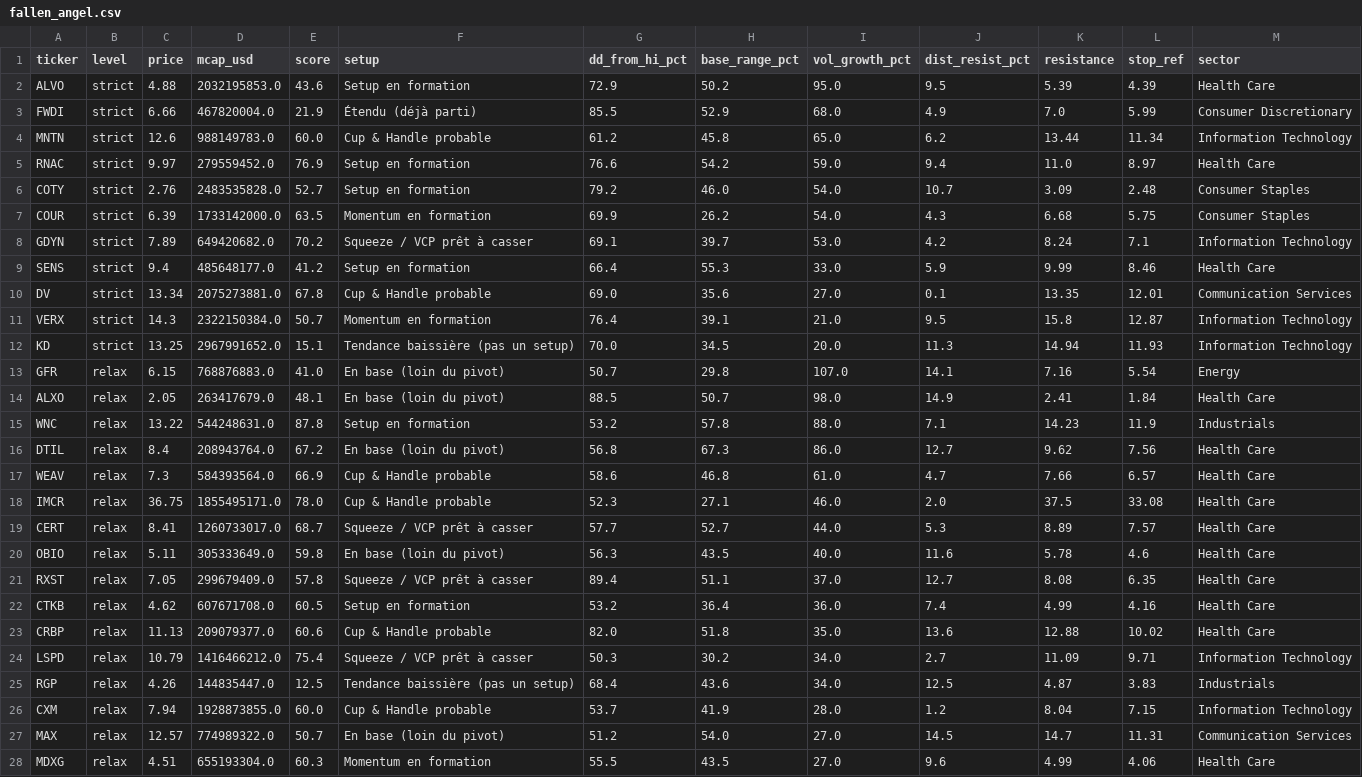
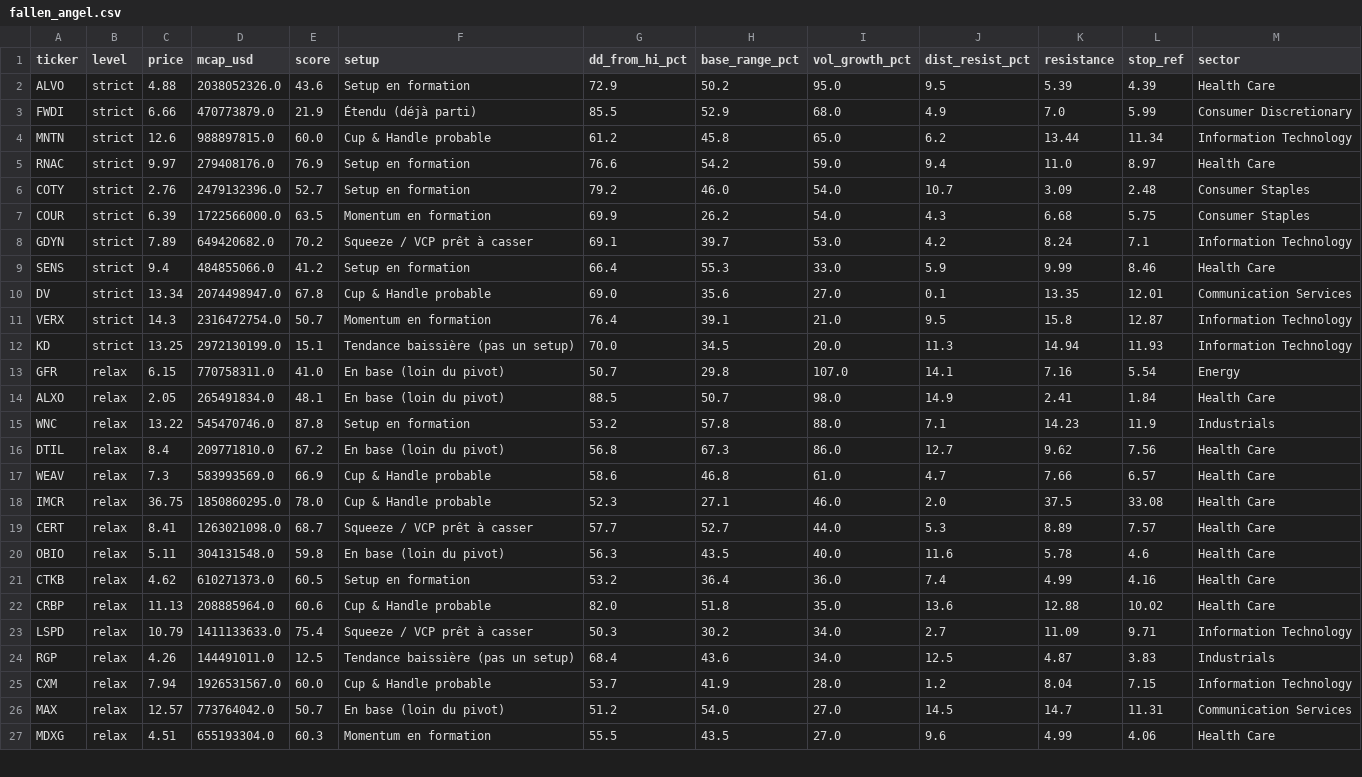
Before and after one commit to ArnaudVarela/TradingScan, a CSV file: dashboard/public/fallen_angel.csv, drawn as a sheet; only a part is shown; the diff covers the shown part only.

```diff
--- a/dashboard/public/fallen_angel.csv
+++ b/dashboard/public/fallen_angel.csv
@@ -1,28 +1,27 @@
 ticker,level,price,mcap_usd,score,setup,dd_from_hi_pct,base_range_pct,vol_growth_pct,dist_resist_pct,resistance,stop_ref,sector
-ALVO,strict,4.88,2032195853.0,43.6,Setup en formation,72.9,50.2,95.0,9.5,5.39,4.39,Health Care
-FWDI,strict,6.66,467820004.0,21.9,Étendu (déjà parti),85.5,52.9,68.0,4.9,7.0,5.99,Consumer Discretionary
-MNTN,strict,12.6,988149783.0,60.0,Cup & Handle probable,61.2,45.8,65.0,6.2,13.44,11.34,Information Technology
-RNAC,strict,9.97,279559452.0,76.9,Setup en formation,76.6,54.2,59.0,9.4,11.0,8.97,Health Care
-COTY,strict,2.76,2483535828.0,52.7,Setup en formation,79.2,46.0,54.0,10.7,3.09,2.48,Consumer Staples
-COUR,strict,6.39,1733142000.0,63.5,Momentum en formation,69.9,26.2,54.0,4.3,6.68,5.75,Consumer Staples
+ALVO,strict,4.88,2038052326.0,43.6,Setup en formation,72.9,50.2,95.0,9.5,5.39,4.39,Health Care
+FWDI,strict,6.66,470773879.0,21.9,Étendu (déjà parti),85.5,52.9,68.0,4.9,7.0,5.99,Consumer Discretionary
+MNTN,strict,12.6,988897815.0,60.0,Cup & Handle probable,61.2,45.8,65.0,6.2,13.44,11.34,Information Technology
+RNAC,strict,9.97,279408176.0,76.9,Setup en formation,76.6,54.2,59.0,9.4,11.0,8.97,Health Care
+COTY,strict,2.76,2479132396.0,52.7,Setup en formation,79.2,46.0,54.0,10.7,3.09,2.48,Consumer Staples
+COUR,strict,6.39,1722566000.0,63.5,Momentum en formation,69.9,26.2,54.0,4.3,6.68,5.75,Consumer Staples
 GDYN,strict,7.89,649420682.0,70.2,Squeeze / VCP prêt à casser,69.1,39.7,53.0,4.2,8.24,7.1,Information Technology
-SENS,strict,9.4,485648177.0,41.2,Setup en formation,66.4,55.3,33.0,5.9,9.99,8.46,Health Care
-DV,strict,13.34,2075273881.0,67.8,Cup & Handle probable,69.0,35.6,27.0,0.1,13.35,12.01,Communication Services
-VERX,strict,14.3,2322150384.0,50.7,Momentum en formation,76.4,39.1,21.0,9.5,15.8,12.87,Information Technology
-KD,strict,13.25,2967991652.0,15.1,Tendance baissière (pas un setup),70.0,34.5,20.0,11.3,14.94,11.93,Information Technology
-GFR,relax,6.15,768876883.0,41.0,En base (loin du pivot),50.7,29.8,107.0,14.1,7.16,5.54,Energy
-ALXO,relax,2.05,263417679.0,48.1,En base (loin du pivot),88.5,50.7,98.0,14.9,2.41,1.84,Health Care
-WNC,relax,13.22,544248631.0,87.8,Setup en formation,53.2,57.8,88.0,7.1,14.23,11.9,Industrials
-DTIL,relax,8.4,208943764.0,67.2,En base (loin du pivot),56.8,67.3,86.0,12.7,9.62,7.56,Health Care
-WEAV,relax,7.3,584393564.0,66.9,Cup & Handle probable,58.6,46.8,61.0,4.7,7.66,6.57,Health Care
-IMCR,relax,36.75,1855495171.0,78.0,Cup & Handle probable,52.3,27.1,46.0,2.0,37.5,33.08,Health Care
-CERT,relax,8.41,1260733017.0,68.7,Squeeze / VCP prêt à casser,57.7,52.7,44.0,5.3,8.89,7.57,Health Care
-OBIO,relax,5.11,305333649.0,59.8,En base (loin du pivot),56.3,43.5,40.0,11.6,5.78,4.6,Health Care
-RXST,relax,7.05,299679409.0,57.8,Squeeze / VCP prêt à casser,89.4,51.1,37.0,12.7,8.08,6.35,Health Care
-CTKB,relax,4.62,607671708.0,60.5,Setup en formation,53.2,36.4,36.0,7.4,4.99,4.16,Health Care
-CRBP,relax,11.13,209079377.0,60.6,Cup & Handle probable,82.0,51.8,35.0,13.6,12.88,10.02,Health Care
-LSPD,relax,10.79,1416466212.0,75.4,Squeeze / VCP prêt à casser,50.3,30.2,34.0,2.7,11.09,9.71,Information Technology
-RGP,relax,4.26,144835447.0,12.5,Tendance baissière (pas un setup),68.4,43.6,34.0,12.5,4.87,3.83,Industrials
-CXM,relax,7.94,1928873855.0,60.0,Cup & Handle probable,53.7,41.9,28.0,1.2,8.04,7.15,Information Technology
-MAX,relax,12.57,774989322.0,50.7,En base (loin du pivot),51.2,54.0,27.0,14.5,14.7,11.31,Communication Services
+SENS,strict,9.4,484855066.0,41.2,Setup en formation,66.4,55.3,33.0,5.9,9.99,8.46,Health Care
+DV,strict,13.34,2074498947.0,67.8,Cup & Handle probable,69.0,35.6,27.0,0.1,13.35,12.01,Communication Services
+VERX,strict,14.3,2316472754.0,50.7,Momentum en formation,76.4,39.1,21.0,9.5,15.8,12.87,Information Technology
+KD,strict,13.25,2972130199.0,15.1,Tendance baissière (pas un setup),70.0,34.5,20.0,11.3,14.94,11.93,Information Technology
+GFR,relax,6.15,770758311.0,41.0,En base (loin du pivot),50.7,29.8,107.0,14.1,7.16,5.54,Energy
+ALXO,relax,2.05,265491834.0,48.1,En base (loin du pivot),88.5,50.7,98.0,14.9,2.41,1.84,Health Care
+WNC,relax,13.22,545470746.0,87.8,Setup en formation,53.2,57.8,88.0,7.1,14.23,11.9,Industrials
+DTIL,relax,8.4,209771810.0,67.2,En base (loin du pivot),56.8,67.3,86.0,12.7,9.62,7.56,Health Care
+WEAV,relax,7.3,583993569.0,66.9,Cup & Handle probable,58.6,46.8,61.0,4.7,7.66,6.57,Health Care
+IMCR,relax,36.75,1850860295.0,78.0,Cup & Handle probable,52.3,27.1,46.0,2.0,37.5,33.08,Health Care
+CERT,relax,8.41,1263021098.0,68.7,Squeeze / VCP prêt à casser,57.7,52.7,44.0,5.3,8.89,7.57,Health Care
+OBIO,relax,5.11,304131548.0,59.8,En base (loin du pivot),56.3,43.5,40.0,11.6,5.78,4.6,Health Care
+CTKB,relax,4.62,610271373.0,60.5,Setup en formation,53.2,36.4,36.0,7.4,4.99,4.16,Health Care
+CRBP,relax,11.13,208885964.0,60.6,Cup & Handle probable,82.0,51.8,35.0,13.6,12.88,10.02,Health Care
+LSPD,relax,10.79,1411133633.0,75.4,Squeeze / VCP prêt à casser,50.3,30.2,34.0,2.7,11.09,9.71,Information Technology
+RGP,relax,4.26,144491011.0,12.5,Tendance baissière (pas un setup),68.4,43.6,34.0,12.5,4.87,3.83,Industrials
+CXM,relax,7.94,1926531567.0,60.0,Cup & Handle probable,53.7,41.9,28.0,1.2,8.04,7.15,Information Technology
+MAX,relax,12.57,773764042.0,50.7,En base (loin du pivot),51.2,54.0,27.0,14.5,14.7,11.31,Communication Services
 MDXG,relax,4.51,655193304.0,60.3,Momentum en formation,55.5,43.5,27.0,9.6,4.99,4.06,Health Care
```
Also changed, not shown: 17 edited cells elsewhere in this file, dashboard/public/market_setups.csv, dashboard/public/sector_heat_gics.csv, 1 other file.
